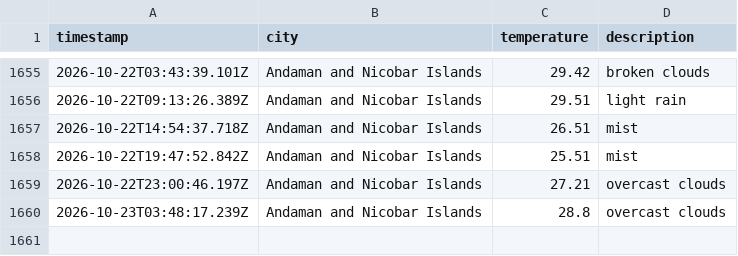
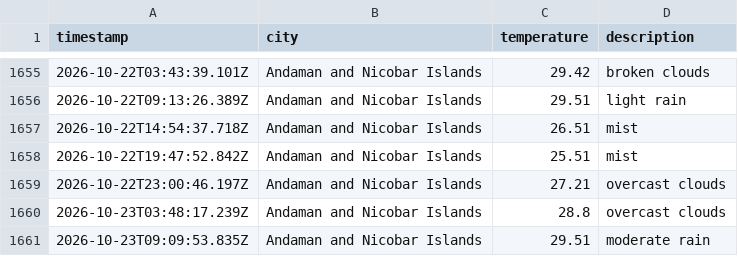
Before and after one commit to dougthenugget21/Weather-App-JS, a CSV file: data/weather_log.csv, drawn as a sheet; only a part is shown, gaps mark what is left out; the diff names each change by its address in the sheet, - before the commit and + after, or states it on an @@ line.

```diff
--- a/data/weather_log.csv
+++ b/data/weather_log.csv
+row 1661: 2026-10-23T09:09:53.835Z | Andaman and Nicobar Islands | 29.51 | moderate rain
```
Also changed, not shown: 1 other file.
